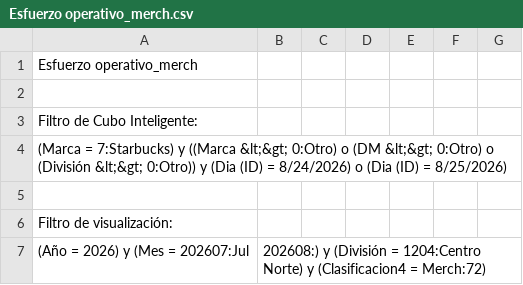
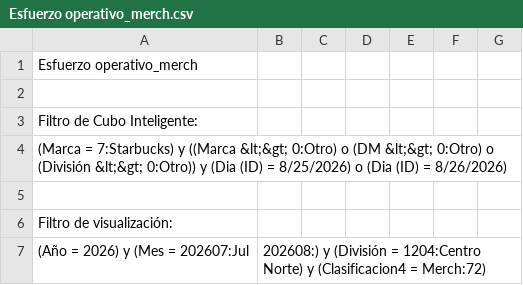
Before and after one commit to sbx-mex/Esfuerzo_Operativo, a CSV file: data/Esfuerzo operativo_merch.csv, drawn as a sheet; only a part is shown; the diff names each change by its address in the sheet, - before the commit and + after, or states it on an @@ line.

```diff
--- a/data/Esfuerzo operativo_merch.csv
+++ b/data/Esfuerzo operativo_merch.csv
-A4: …(ID) = 8/24/2026) o (Dia (ID) = 8/25/2026)
+A4: …(ID) = 8/25/2026) o (Dia (ID) = 8/26/2026)
```
Also changed, not shown: 1 other file.
